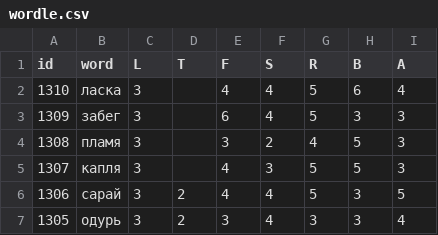
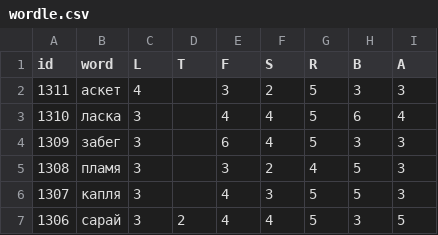
Before and after one commit to 1209090/wordle, a CSV file: wordle.csv, drawn as a sheet; only a part is shown; the shorter side is filled out with more unchanged rows.

Commit message:
1311 аскет

```diff
--- a/wordle.csv
+++ b/wordle.csv
@@ -1,2 +1,3 @@
 id,word,L,T,F,S,R,B,A
+1311,аскет,4,,3,2,5,3,3
 1310,ласка,3,,4,4,5,6,4
```
Also changed, not shown: stats.csv.
